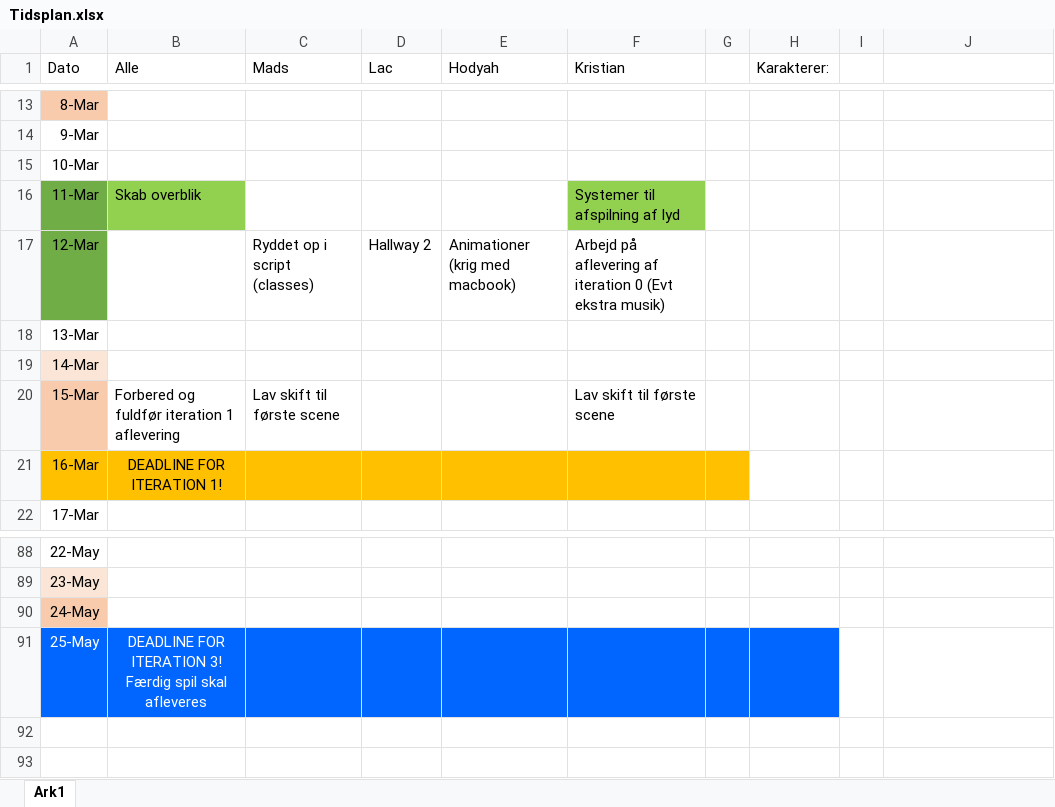
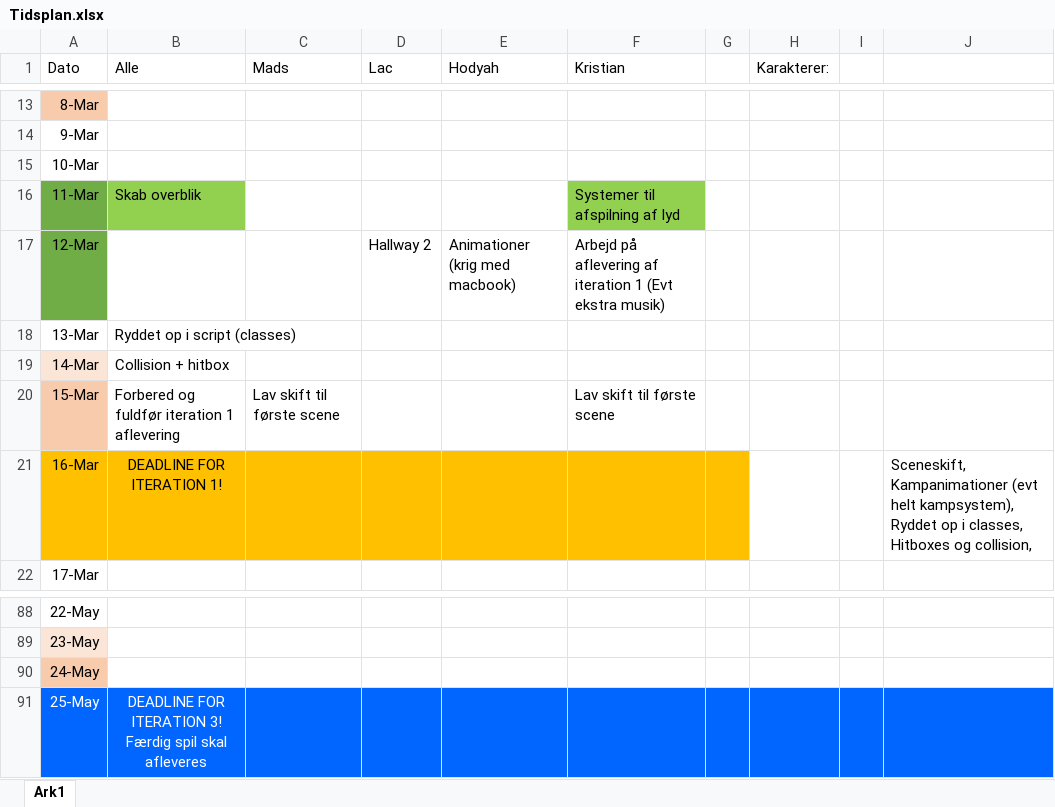
Before and after one commit to froemosen/Life-Of-Mark---After-Iteration-0, an Excel workbook: Tidsplan.xlsx, sheet Ark1, drawn as a sheet; only a part is shown, gaps mark what is left out; values as stored, in another font and other column widths than the file's, no borders; the diff names each change by its address in the sheet, - before the commit and + after, or states it on an @@ line.

```diff
--- a/Tidsplan.xlsx (sheet Ark1)
+++ b/Tidsplan.xlsx (sheet Ark1)
-C17 (Mads): Ryddet op i script (classes)
+C17 (Mads): (empty)
-F17 (Kristian): …af iteration 0 (Evt ekstra…
+F17 (Kristian): …af iteration 1 (Evt ekstra…
-B18 (Alle): (empty)
+B18 (Alle): Ryddet op i script (classes)
-B19 (Alle): (empty)
+B19 (Alle): Collision + hitbox
-J21: (empty)
+J21: Sceneskift, Kampanimationer (evt helt kampsystem), Ryddet op i classes, Hitboxes og collision,
-I91:J91 fill: none
+I91:J91 fill: #0066FF
```
Also changed, not shown: 1 other file.
